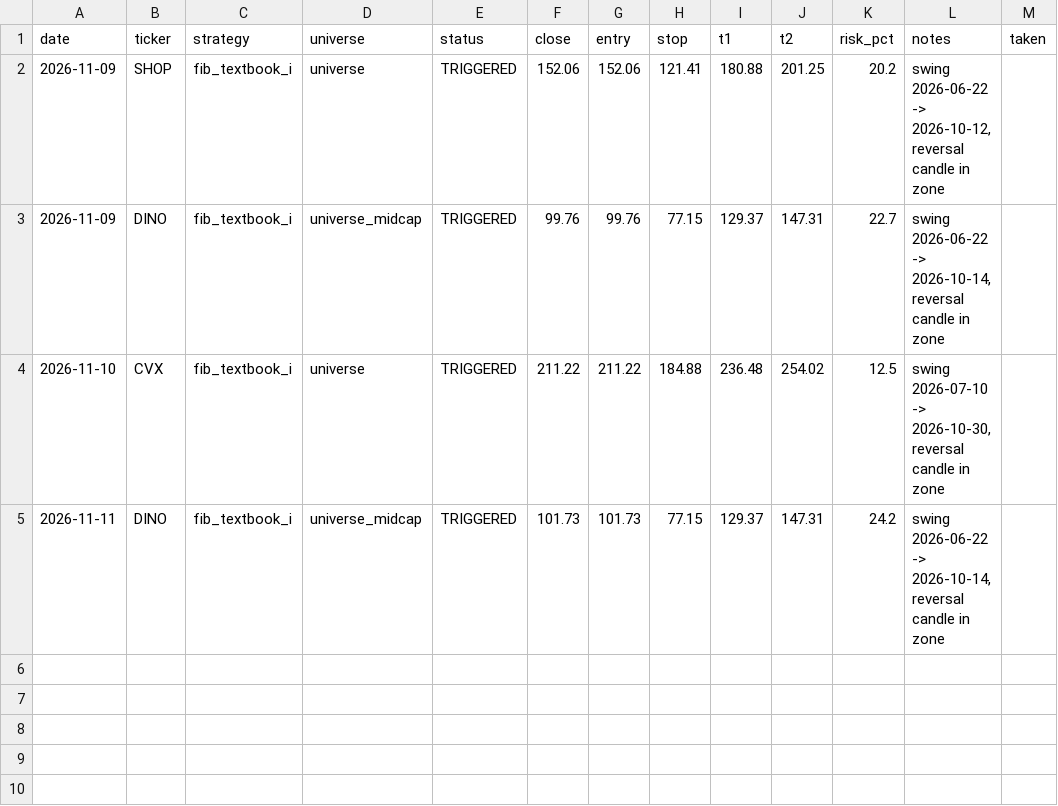
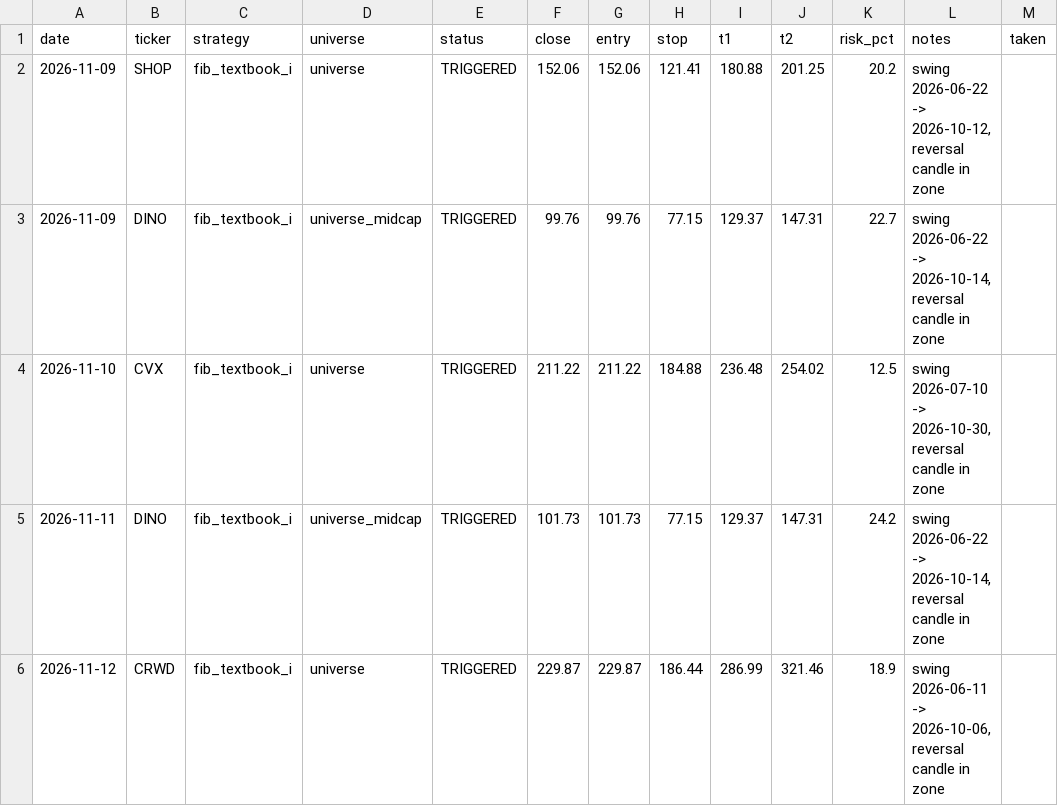
Before and after one commit to rhyman7/Markets, a CSV file: journal/signals.csv, drawn as a sheet.

```diff
--- a/journal/signals.csv
+++ b/journal/signals.csv
@@ -5 +5,2 @@ date,ticker,strategy,universe,status,close,entry,stop,t1,t2,risk_pct,notes,taken
 2026-11-11,DINO,fib_textbook_i,universe_midcap,TRIGGERED,101.73,101.73,77.15,129.37,147.31,24.2,"swing 2026-06-22 -> 2026-10-14, reversal candle in zone",
+2026-11-12,CRWD,fib_textbook_i,universe,TRIGGERED,229.87,229.87,186.44,286.99,321.46,18.9,"swing 2026-06-11 -> 2026-10-06, reversal candle in zone",
```
